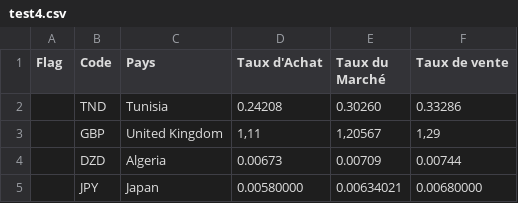
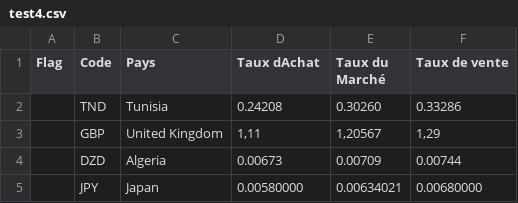
Before and after one commit to Abderrazek-SAIDANE/azureeneProject, a CSV file: data/test4.csv, drawn as a sheet.

Commit message:
csv

```diff
--- a/data/test4.csv
+++ b/data/test4.csv
@@ -1,2 +1,2 @@
-Flag;Code;Pays;Taux d'Achat;Taux du Marché;Taux de vente
+Flag;Code;Pays;Taux dAchat;Taux du Marché;Taux de vente
 ;TND;Tunisia;0.24208;0.30260;0.33286
```
